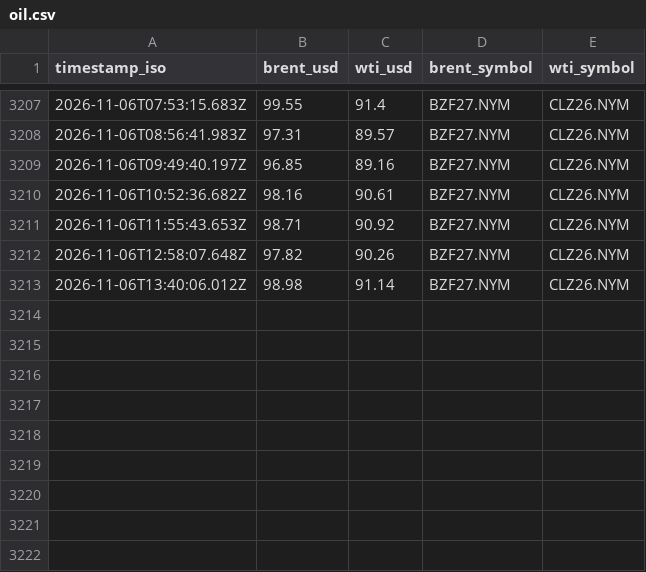
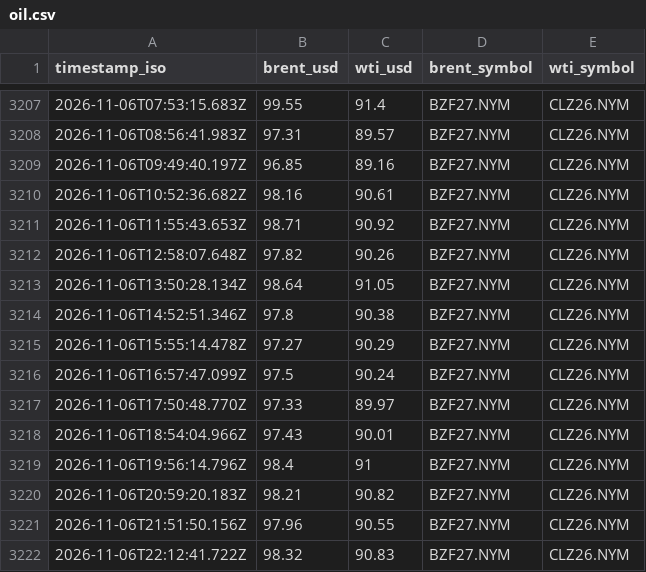
Before and after one commit to jasonhjohnson/strait-of-hormuz-data, a CSV file: data/oil.csv, drawn as a sheet; only a part is shown, gaps mark what is left out.

```diff
--- a/data/oil.csv
+++ b/data/oil.csv
@@ -3212,2 +3212,11 @@ timestamp_iso,brent_usd,wti_usd,brent_symbol,wti_symbol
 2026-11-06T12:58:07.648Z,97.82,90.26,BZF27.NYM,CLZ26.NYM
-2026-11-06T13:40:06.012Z,98.98,91.14,BZF27.NYM,CLZ26.NYM
+2026-11-06T13:50:28.134Z,98.64,91.05,BZF27.NYM,CLZ26.NYM
+2026-11-06T14:52:51.346Z,97.8,90.38,BZF27.NYM,CLZ26.NYM
+2026-11-06T15:55:14.478Z,97.27,90.29,BZF27.NYM,CLZ26.NYM
+2026-11-06T16:57:47.099Z,97.5,90.24,BZF27.NYM,CLZ26.NYM
+2026-11-06T17:50:48.770Z,97.33,89.97,BZF27.NYM,CLZ26.NYM
+2026-11-06T18:54:04.966Z,97.43,90.01,BZF27.NYM,CLZ26.NYM
+2026-11-06T19:56:14.796Z,98.4,91,BZF27.NYM,CLZ26.NYM
+2026-11-06T20:59:20.183Z,98.21,90.82,BZF27.NYM,CLZ26.NYM
+2026-11-06T21:51:50.156Z,97.96,90.55,BZF27.NYM,CLZ26.NYM
+2026-11-06T22:12:41.722Z,98.32,90.83,BZF27.NYM,CLZ26.NYM
```
Also changed, not shown: data/events.csv, data/hormuz-index-daily.csv, 5 other files.
